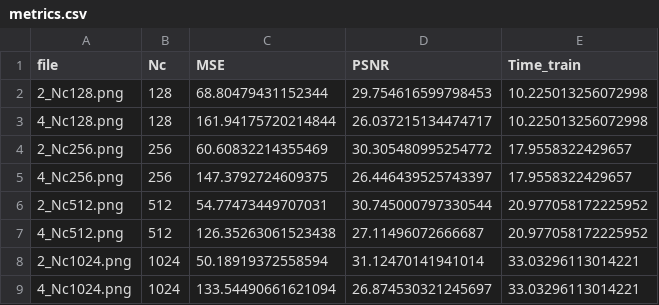
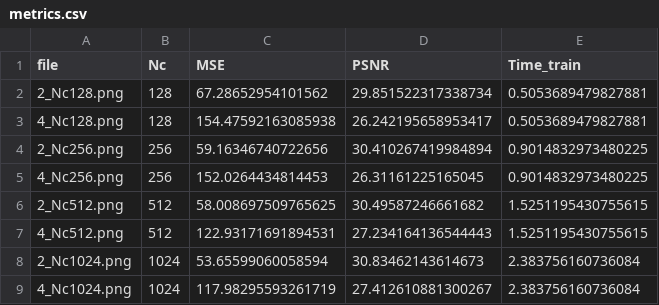
Before and after one commit to Quirkyalone1216/YunTech-Digital-Video-Communications-VQ-Homework, a CSV file: results/metrics.csv, drawn as a sheet.

```diff
--- a/results/metrics.csv
+++ b/results/metrics.csv
@@ -1,9 +1,9 @@
 file,Nc,MSE,PSNR,Time_train
-2_Nc128.png,128,68.80479431152344,29.754616599798453,10.225013256072998
-4_Nc128.png,128,161.94175720214844,26.037215134474717,10.225013256072998
-2_Nc256.png,256,60.60832214355469,30.305480995254772,17.9558322429657
-4_Nc256.png,256,147.3792724609375,26.446439525743397,17.9558322429657
-2_Nc512.png,512,54.77473449707031,30.745000797330544,20.977058172225952
-4_Nc512.png,512,126.35263061523438,27.11496072666687,20.977058172225952
-2_Nc1024.png,1024,50.18919372558594,31.12470141941014,33.03296113014221
-4_Nc1024.png,1024,133.54490661621094,26.874530321245697,33.03296113014221
+2_Nc128.png,128,67.28652954101562,29.851522317338734,0.5053689479827881
+4_Nc128.png,128,154.47592163085938,26.242195658953417,0.5053689479827881
+2_Nc256.png,256,59.16346740722656,30.410267419984894,0.9014832973480225
+4_Nc256.png,256,152.0264434814453,26.31161225165045,0.9014832973480225
+2_Nc512.png,512,58.008697509765625,30.49587246661682,1.5251195430755615
+4_Nc512.png,512,122.93171691894531,27.234164136544443,1.5251195430755615
+2_Nc1024.png,1024,53.65599060058594,30.83462143614673,2.383756160736084
+4_Nc1024.png,1024,117.98295593261719,27.412610881300267,2.383756160736084
```
Also changed, not shown: 17 other files.
